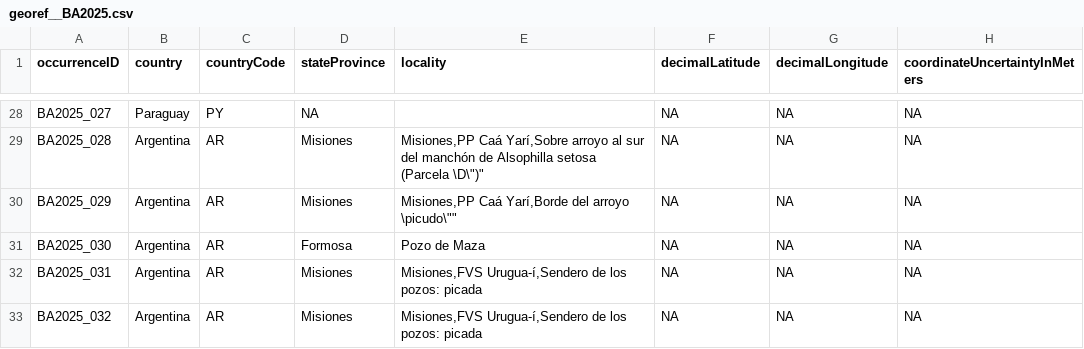
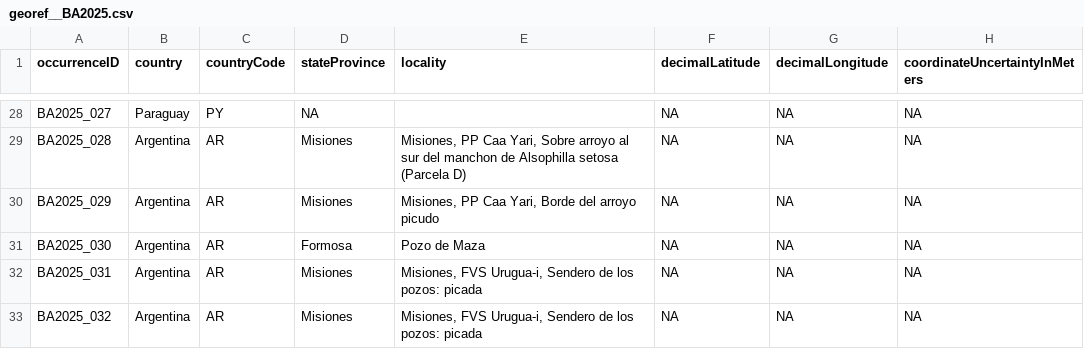
Before and after one commit to epigdatabase/EpIG_volunteership, a CSV file: data/Georreferencing/2.Processed/georef__BA2025.csv, drawn as a sheet; only a part is shown, gaps mark what is left out; the diff covers the shown part only; the diff names each change by its address in the sheet, - before the commit and + after, or states it on an @@ line.

Commit message:
data: standardize locality field and audit coordinate uncertainty (BA2025)
- Add master locality dictionary for Argentina (Misiones, Tucuman, Salta,
  Cordoba, Buenos Aires) correcting historical/misspelled toponyms
  (Puerto Aguirre -> Puerto Iguazu, Coronel Juan Sola, Sierra Achala, etc.)
- Add accent-insensitive regex matching (pattern_flex) so dictionary
  patterns match locality strings regardless of existing diacritics
- Normalize locality to ASCII: strip all tildes/diacritics and quotation
  marks dataset-wide via stri_trans_general(Latin-ASCII), preserving
  original place names and structure (commas, hyphens, parentheses)
- General cleanup: consistent comma spacing, whitespace squish, Km->km
- Refactor dfEi manual corrections (occurrenceID subsets) into a single
  corregir_localidad() helper to remove repeated boilerplate blocks
- Add QA script to extract coordinateUncertaintyInMeters for all records
  with non-missing decimalLatitude/decimalLongitude, with auto-detection
  of column names (regex-based) to avoid hardcoded/undefined-column errors
- Add read-only audit note documenting the coordinateUncertaintyInMeters
  QA check (no values modified)

Refs: BA2025 locality/coordinate cleaning

```diff
--- a/data/Georreferencing/2.Processed/georef__BA2025.csv
+++ b/data/Georreferencing/2.Processed/georef__BA2025.csv
-E29 (locality): Misiones,PP Caá Yarí,Sobre arroyo al sur del manchón de Alsophilla setosa (Parcela \D\")"
+E29 (locality): Misiones, PP Caa Yari, Sobre arroyo al sur del manchon de Alsophilla setosa (Parcela D)
-E30 (locality): Misiones,PP Caá Yarí,Borde del arroyo \picudo\""
+E30 (locality): Misiones, PP Caa Yari, Borde del arroyo picudo
-E32:E33 (locality): Misiones,FVS Urugua-í,Sendero de los…
+E32:E33 (locality): Misiones, FVS Urugua-i, Sendero de los…
```
Also changed, not shown: 173 edited cells elsewhere in this file, 1 other file.
